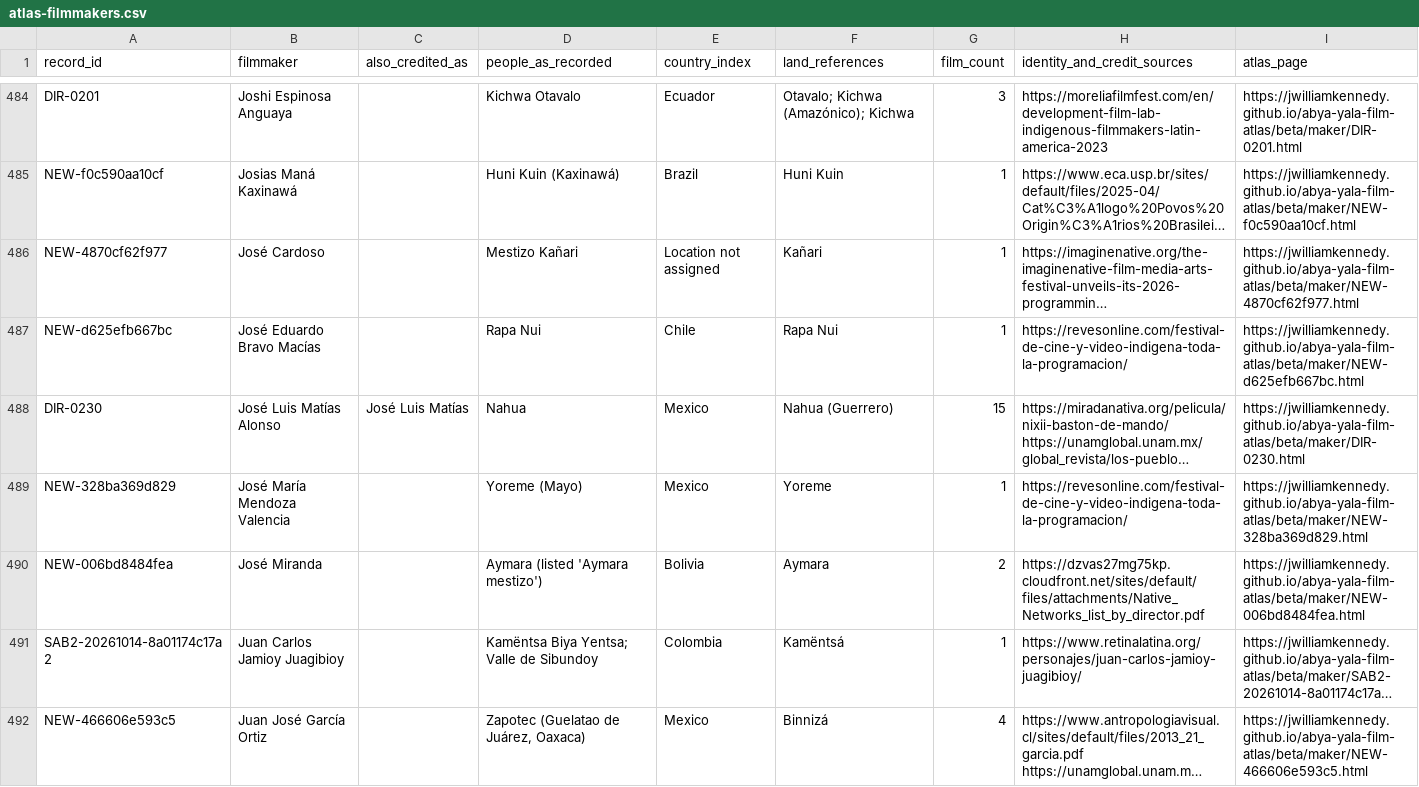
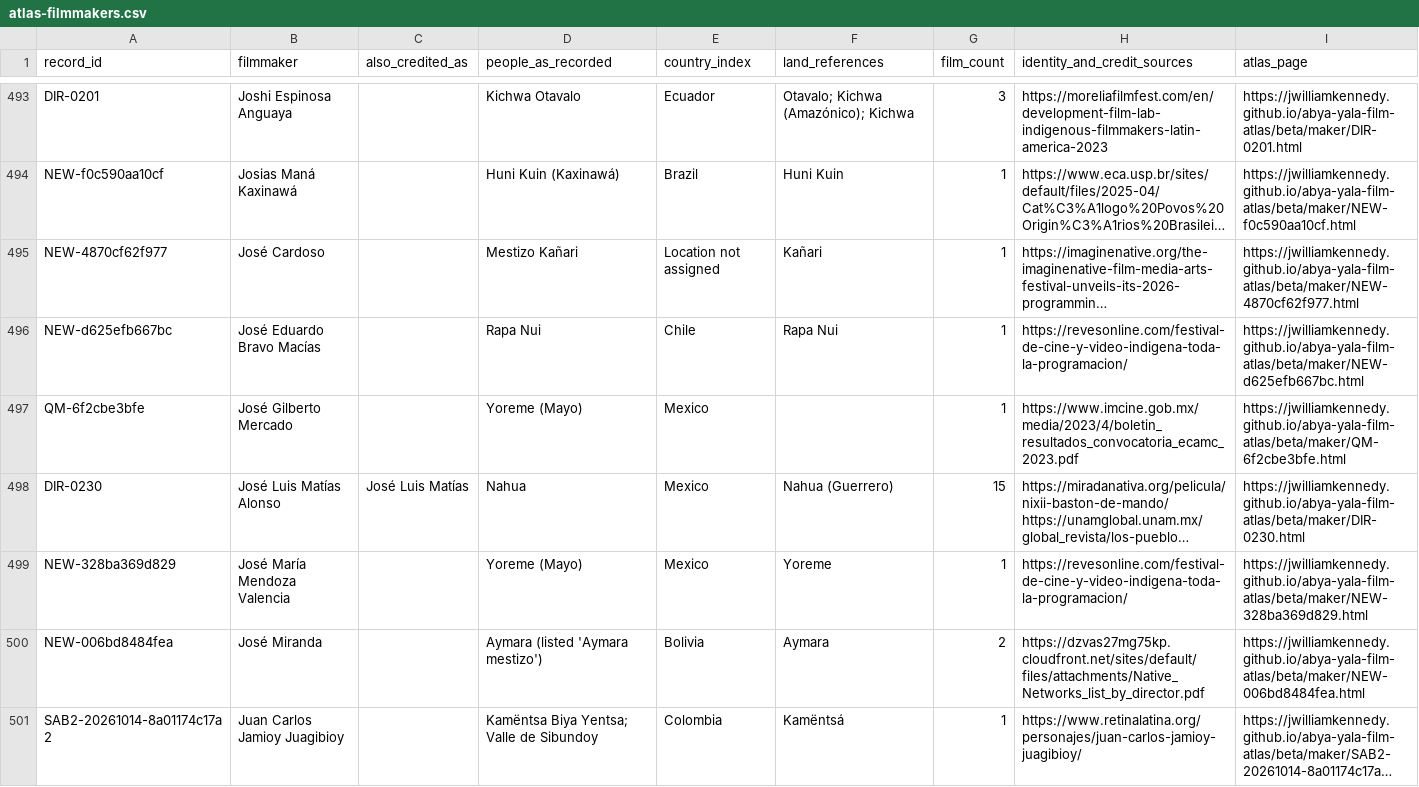
Before and after one commit to jwilliamkennedy/abya-yala-film-atlas, a CSV file: beta/data/atlas-filmmakers.csv, drawn as a sheet; only a part is shown, gaps mark what is left out; the shorter side is filled out with more unchanged rows; long unchanged cells end in …; the diff covers the shown part only; the diff names each change by its address in the sheet, - before the commit and + after, or states it on an @@ line.

```diff
--- a/beta/data/atlas-filmmakers.csv
+++ b/beta/data/atlas-filmmakers.csv
+row 497: QM-6f2cbe3bfe | José Gilberto Mercado |  | Yoreme (Mayo) | Mexico |  | 1 | https://www.imcine.gob.mx/media/2023/4/boletin_resultados_convocatoria_ecamc_2023.pdf | https://jwilliamkennedy.github.io/abya-yala-film-atlas/beta/maker/QM-6f2cbe3bfe.html
```
Also changed, not shown: 19 added rows elsewhere in this file, beta/data/film-facets.csv, beta/data/languages.csv, 32 other files.
